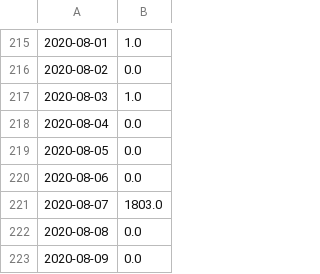
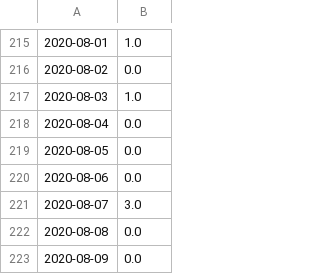
Before and after one commit to danielsuo/princeton.fyi, a CSV file: data/local_case.csv, drawn as a sheet; only a part is shown, gaps mark what is left out.

```diff
--- a/data/local_case.csv
+++ b/data/local_case.csv
@@ -220,3 +220,3 @@
 2020-08-06,0.0
-2020-08-07,1803.0
+2020-08-07,3.0
 2020-08-08,0.0
```
Also changed, not shown: data/local.csv, data/local_test.csv, 1 other file.
